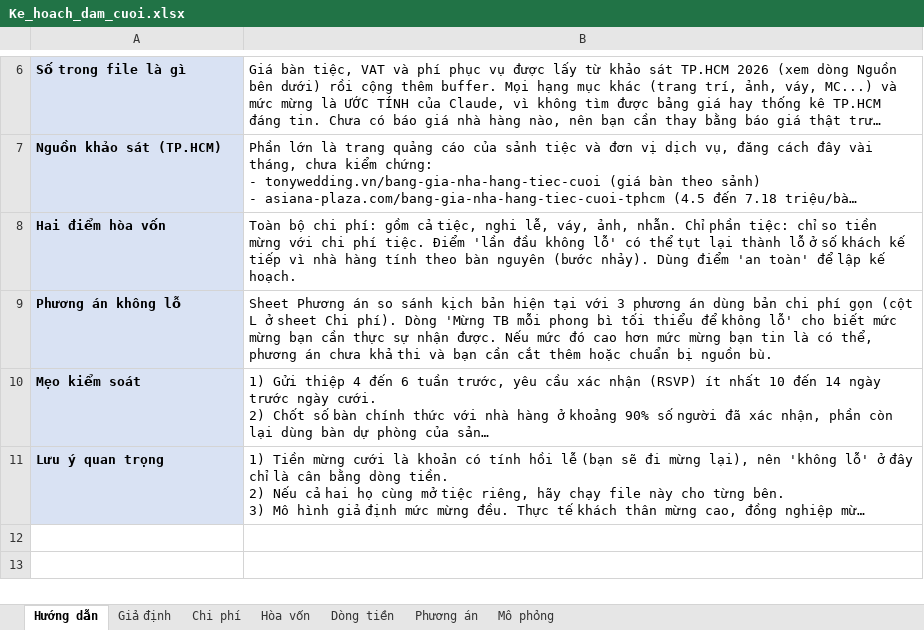
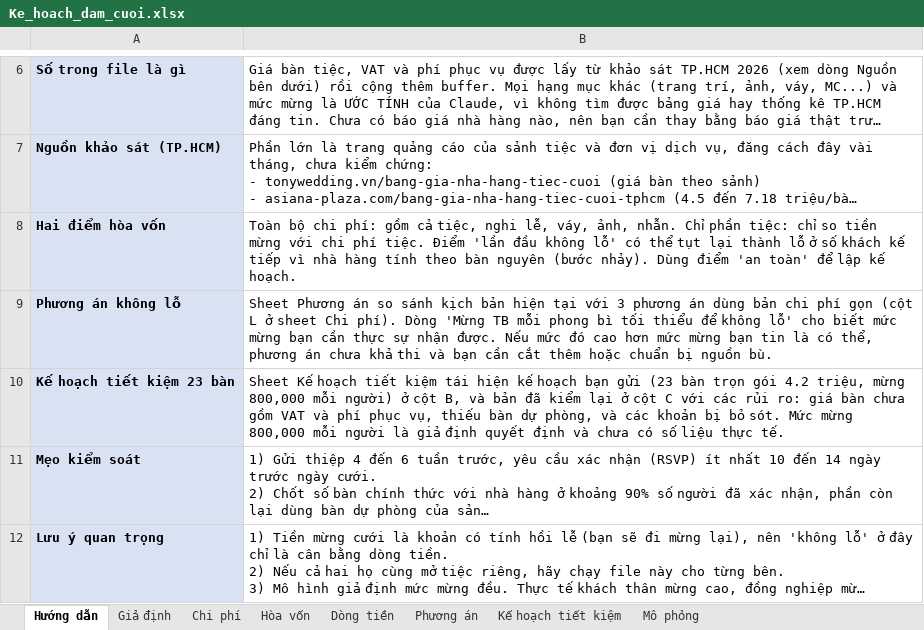
Before and after one commit to phudinhm/weddingplan, an Excel workbook: Ke_hoach_dam_cuoi.xlsx, sheet Hướng dẫn, drawn as a sheet; only a part is shown, gaps mark what is left out; long unchanged cells end in …; values as stored, in another font and other column widths than the file's, no borders; the diff names each change by its address in the sheet, - before the commit and + after, or states it on an @@ line.

```diff
--- a/Ke_hoach_dam_cuoi.xlsx (sheet Hướng dẫn)
+++ b/Ke_hoach_dam_cuoi.xlsx (sheet Hướng dẫn)
+sheet tab: Kế hoạch tiết kiệm
+row 10: Kế hoạch tiết kiệm 23 bàn | Sheet Kế hoạch tiết kiệm tái hiện kế hoạch bạn gửi (23 bàn trọn gói 4.2 triệu, mừng 800,000 mỗi người) ở cột B, và bản đã kiểm lại ở cột C với các rủi ro: giá bàn chưa gồm VAT và phí phục vụ, thiếu bàn dự phòng, và các khoản bị bỏ sót. Mức mừng 800,000 mỗi người là giả định quyết định và chưa có số liệu thực tế.
```
Also changed, not shown: charts or pictures.
